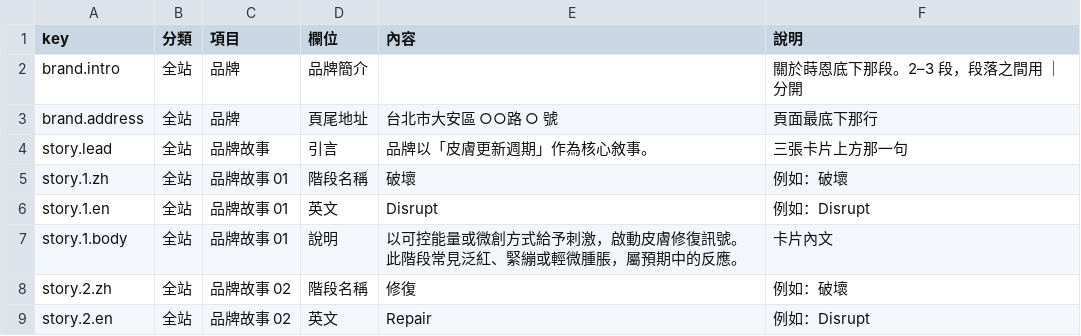
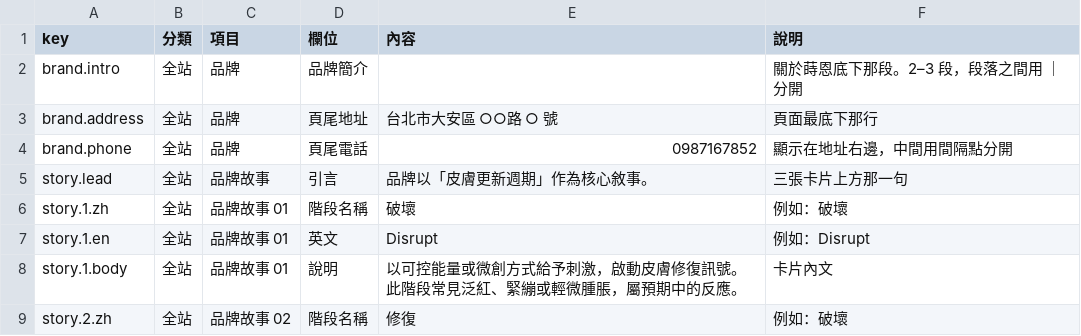
Before and after one commit to tsiyochen/daana_test, a CSV file: sheand-kol/content.csv, drawn as a sheet; only a part is shown; the shorter side is filled out with more unchanged rows.

```diff
--- a/sheand-kol/content.csv
+++ b/sheand-kol/content.csv
@@ -3,2 +3,3 @@ brand.intro,全站,品牌,品牌簡介,,關於蒔恩底下那段。2–3 段，
 brand.address,全站,品牌,頁尾地址,台北市大安區 ○○路 ○ 號,頁面最底下那行
+brand.phone,全站,品牌,頁尾電話,0987167852,顯示在地址右邊，中間用間隔點分開
 story.lead,全站,品牌故事,引言,品牌以「皮膚更新週期」作為核心敘事。,三張卡片上方那一句
```
Also changed, not shown: 4 other files.
